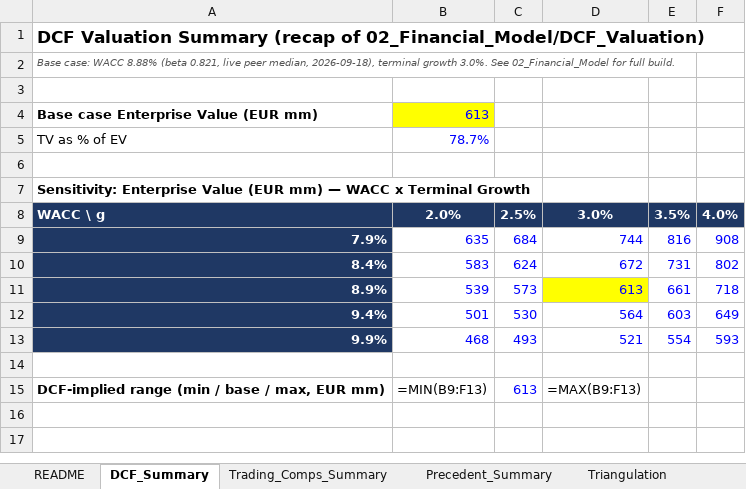
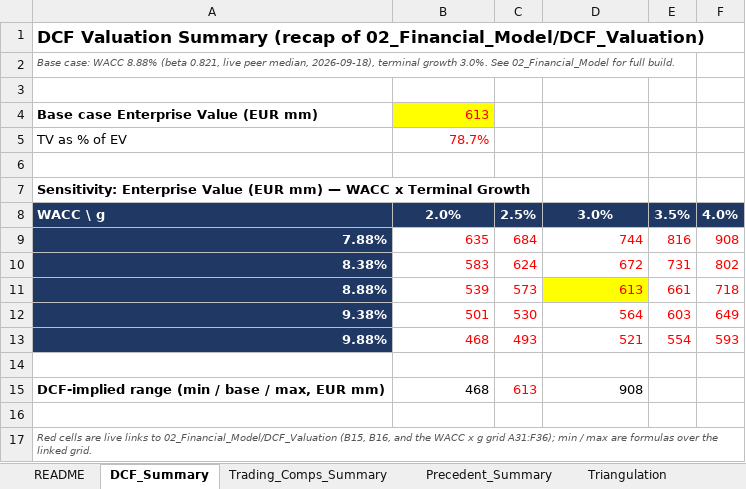
Before and after one commit to swapnilpatil8103-cell/akzonobel-project-southeast-asia-case-study, an Excel workbook: 05_Valuation/Project_Southeast_Asia_Valuation.xlsx, sheet DCF_Summary, drawn as a sheet; values as stored, in another font and other column widths than the file's, no borders; formulas without a stored value are shown as written; the diff names each change by its address in the sheet, - before the commit and + after, or states it on an @@ line.

```diff
--- a/05_Valuation/Project_Southeast_Asia_Valuation.xlsx (sheet DCF_Summary)
+++ b/05_Valuation/Project_Southeast_Asia_Valuation.xlsx (sheet DCF_Summary)
-B4:B5 text colour: #0000FF
+B4:B5 text colour: #FF0000
-A9: 7.9%
+A9: 7.88%
-B9:F13 text colour: #0000FF
+B9:F13 text colour: #FF0000
-A10: 8.4%
+A10: 8.38%
-A11: 8.9%
+A11: 8.88%
-A12: 9.4%
+A12: 9.38%
-A13: 9.9%
+A13: 9.88%
-B15: =MIN(B9:F13)
+B15: 468
-C15 text colour: #0000FF
+C15 text colour: #FF0000
-D15: =MAX(B9:F13)
+D15: 908
+row 16: (empty)
+row 17: Red cells are live links to 02_Financial_Model/DCF_Valuation (B15, B16, and the WACC x g grid A31:F36); min / max are formulas over the linked grid.
```
Also changed, not shown: sheet Triangulation, sheet Precedent_Summary, sheet Equity_Bridge, sheet README, formulas that keep their value, charts or pictures, 02_Financial_Model/Project_Southeast_Asia_Financial_Model.xlsx, 11 other files.
